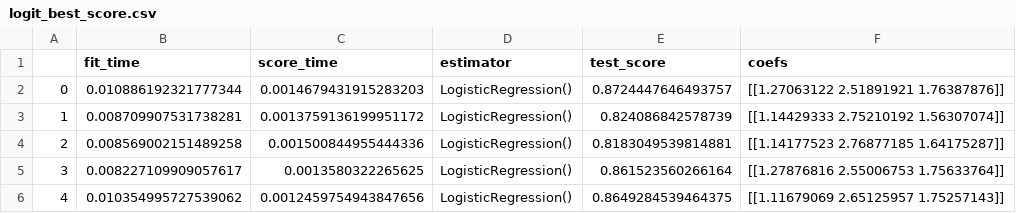
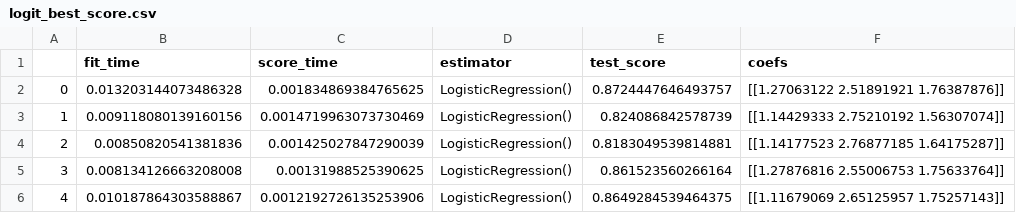
Before and after one commit to eved1018/ISPIP, a CSV file: metadpi/output/cv/cv_smaller/logit_best_score.csv, drawn as a sheet.

```diff
--- a/metadpi/output/cv/cv_smaller/logit_best_score.csv
+++ b/metadpi/output/cv/cv_smaller/logit_best_score.csv
@@ -1,6 +1,6 @@
 ,fit_time,score_time,estimator,test_score,coefs
-0,0.010886192321777344,0.0014679431915283203,LogisticRegression(),0.8724447646493757,[[1.27063122 2.51891921 1.76387876]]
-1,0.008709907531738281,0.0013759136199951172,LogisticRegression(),0.824086842578739,[[1.14429333 2.75210192 1.56307074]]
-2,0.008569002151489258,0.001500844955444336,LogisticRegression(),0.8183049539814881,[[1.14177523 2.76877185 1.64175287]]
-3,0.008227109909057617,0.0013580322265625,LogisticRegression(),0.861523560266164,[[1.27876816 2.55006753 1.75633764]]
-4,0.010354995727539062,0.0012459754943847656,LogisticRegression(),0.8649284539464375,[[1.11679069 2.65125957 1.75257143]]
+0,0.013203144073486328,0.001834869384765625,LogisticRegression(),0.8724447646493757,[[1.27063122 2.51891921 1.76387876]]
+1,0.009118080139160156,0.0014719963073730469,LogisticRegression(),0.824086842578739,[[1.14429333 2.75210192 1.56307074]]
+2,0.00850820541381836,0.001425027847290039,LogisticRegression(),0.8183049539814881,[[1.14177523 2.76877185 1.64175287]]
+3,0.008134126663208008,0.00131988525390625,LogisticRegression(),0.861523560266164,[[1.27876816 2.55006753 1.75633764]]
+4,0.010187864303588867,0.0012192726135253906,LogisticRegression(),0.8649284539464375,[[1.11679069 2.65125957 1.75257143]]
```
Also changed, not shown: metadpi/output/cv/cv_smaller/bin_frame.csv, metadpi/output/cv/cv_smaller/fscore_mcc_by_protein.csv, 11 other files.
